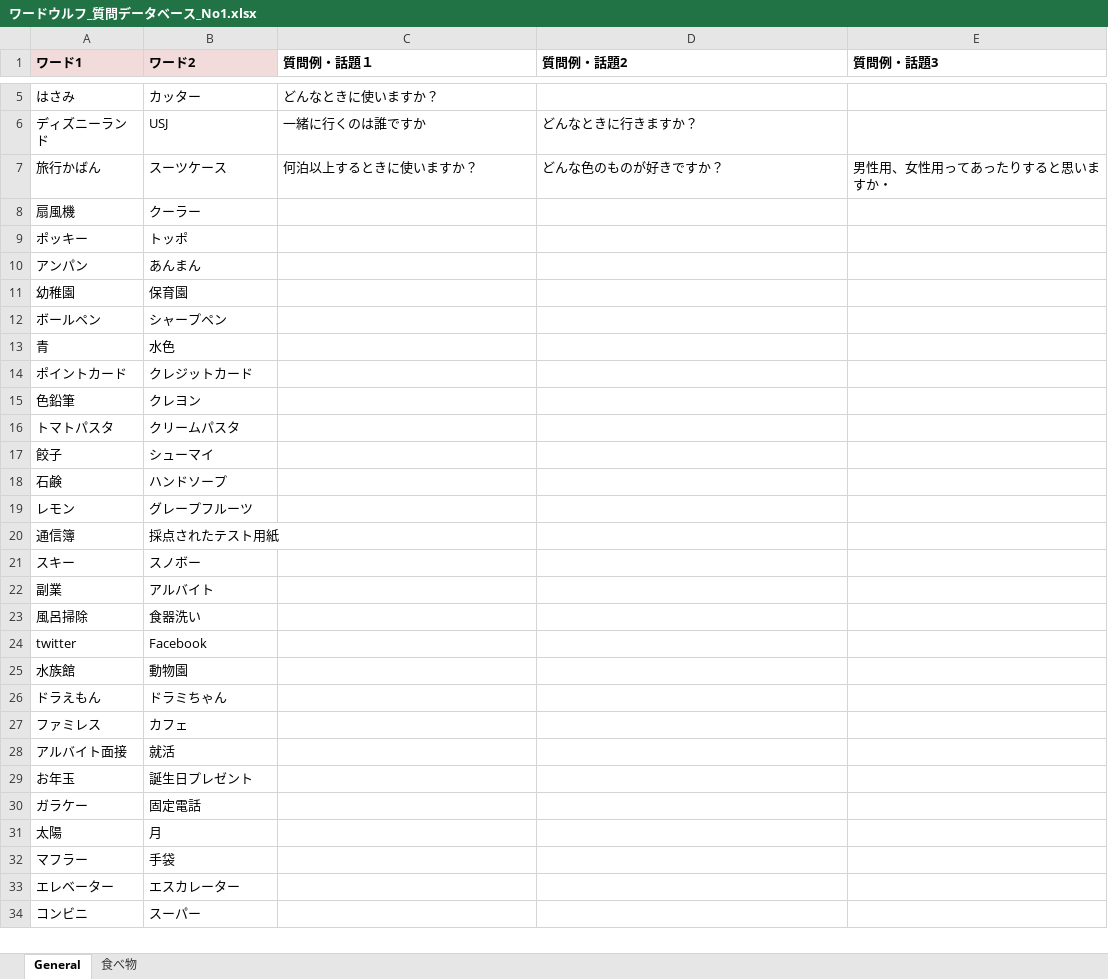
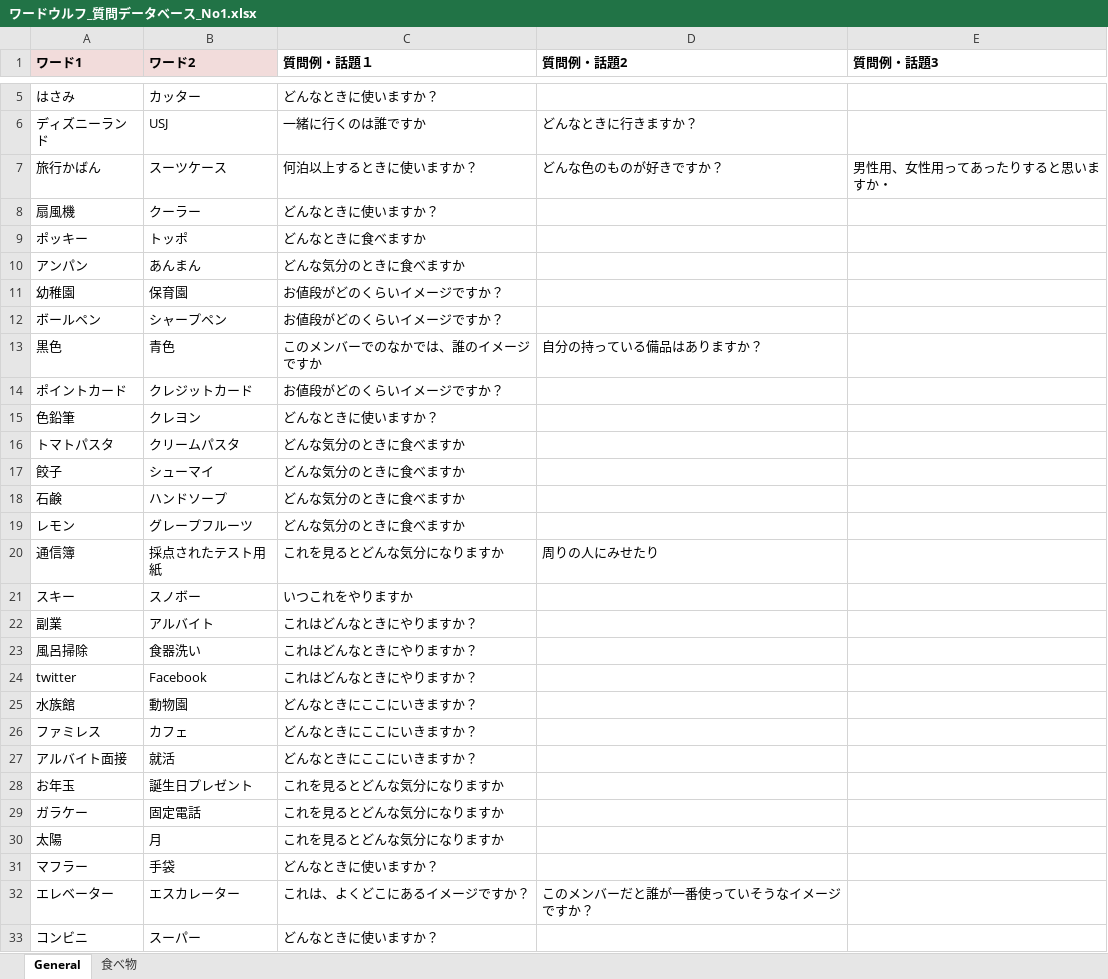
Before and after one commit to HirokiYokoyama0/wordwolf_for_tabi-5, an Excel workbook: ワードウルフ_質問データベース_No1.xlsx, sheet General, drawn as a sheet; only a part is shown, gaps mark what is left out; values as stored, in another font and other column widths than the file's, no borders; removed rows and columns are numbered as before the commit, all else as after; the diff covers the shown part only; the diff names each change by its address in the sheet, - before the commit and + after, or states it on an @@ line.

```diff
--- a/ワードウルフ_質問データベース_No1.xlsx (sheet General)
+++ b/ワードウルフ_質問データベース_No1.xlsx (sheet General)
-C8 (質問例・話題１): (empty)
+C8 (質問例・話題１): どんなときに使いますか？
-C9 (質問例・話題１): (empty)
+C9 (質問例・話題１): どんなときに食べますか
-C10 (質問例・話題１): (empty)
+C10 (質問例・話題１): どんな気分のときに食べますか
-C11:C12 (質問例・話題１): (empty)
+C11:C12 (質問例・話題１): お値段がどのくらいイメージですか？
-row 13: 青 | 水色
+row 13: 黒色 | 青色 | このメンバーでのなかでは、誰のイメージですか | 自分の持っている備品はありますか？
-C14 (質問例・話題１): (empty)
+C14 (質問例・話題１): お値段がどのくらいイメージですか？
-C15 (質問例・話題１): (empty)
+C15 (質問例・話題１): どんなときに使いますか？
-C16:C19 (質問例・話題１): (empty)
+C16:C19 (質問例・話題１): どんな気分のときに食べますか
-C20 (質問例・話題１): (empty)
+C20 (質問例・話題１): これを見るとどんな気分になりますか
-D20 (質問例・話題2): (empty)
+D20 (質問例・話題2): 周りの人にみせたり
-C21 (質問例・話題１): (empty)
+C21 (質問例・話題１): いつこれをやりますか
-C22:C24 (質問例・話題１): (empty)
+C22:C24 (質問例・話題１): これはどんなときにやりますか？
-C25 (質問例・話題１): (empty)
+C25 (質問例・話題１): どんなときにここにいきますか？
-row 26: ドラえもん | ドラミちゃん
-C26:C27 (質問例・話題１): (empty)
+C26:C27 (質問例・話題１): どんなときにここにいきますか？
-C28:C30 (質問例・話題１): (empty)
+C28:C30 (質問例・話題１): これを見るとどんな気分になりますか
-C31 (質問例・話題１): (empty)
+C31 (質問例・話題１): どんなときに使いますか？
-C32 (質問例・話題１): (empty)
+C32 (質問例・話題１): これは、よくどこにあるイメージですか？
-D32 (質問例・話題2): (empty)
+D32 (質問例・話題2): このメンバーだと誰が一番使っていそうなイメージですか？
-C33 (質問例・話題１): (empty)
+C33 (質問例・話題１): どんなときに使いますか？
```
Also changed, not shown: 22 added rows, 6 removed rows and 34 edited cells elsewhere in this sheet, 7 other files.
